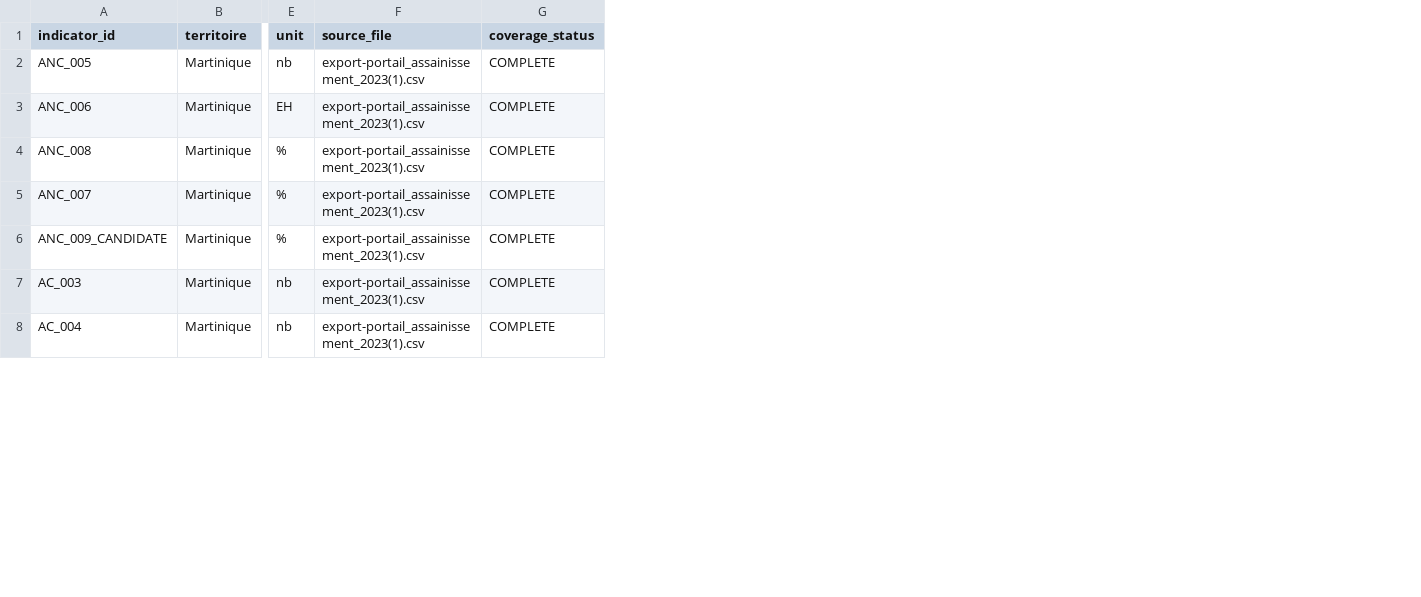
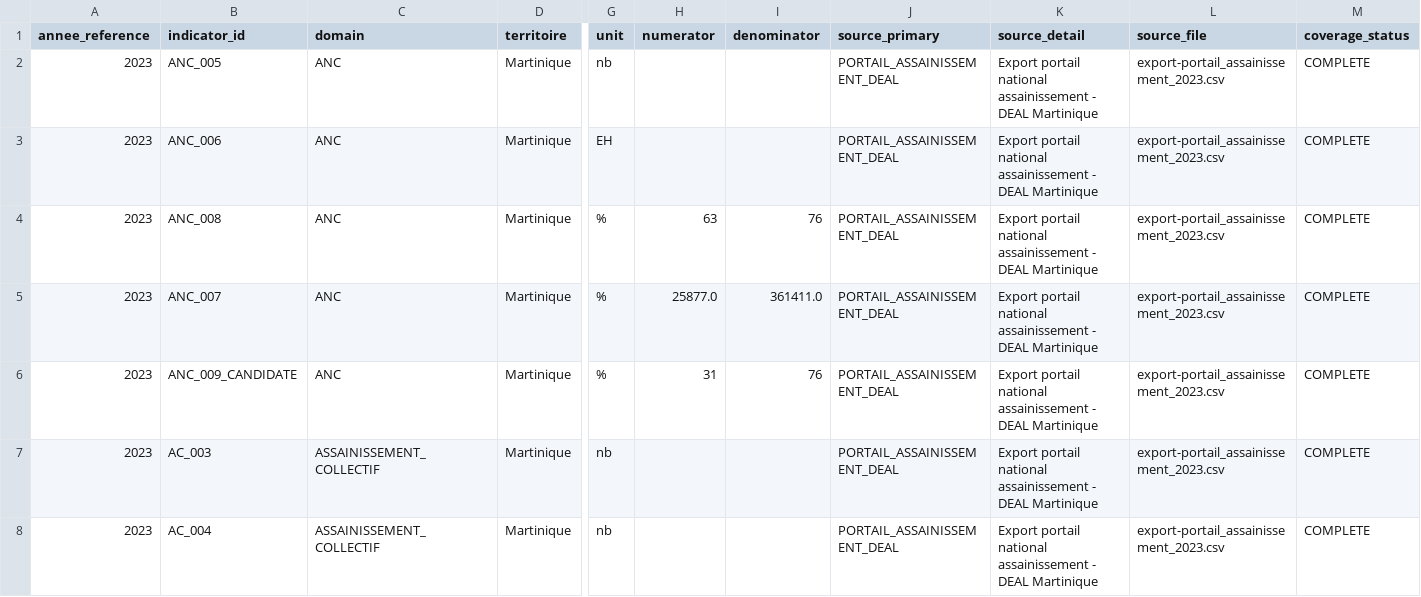
Before and after one commit to jonathan972/pipline_chiffre_cle, a CSV file: modules/assainissement_portal/outputs/2023/fact_assainissement_portal_2023.csv, drawn as a sheet; only a part is shown, gaps mark what is left out; addresses are those after the commit; the diff covers the shown part only; the diff names each change by its address in the sheet, - before the commit and + after, or states it on an @@ line.

```diff
--- a/modules/assainissement_portal/outputs/2023/fact_assainissement_portal_2023.csv
+++ b/modules/assainissement_portal/outputs/2023/fact_assainissement_portal_2023.csv
+column A (annee_reference), rows 2-8: all 2023
+column C (domain), rows 2-8: ANC | ANC | ANC | ANC | ANC | ASSAINISSEMENT_COLLECTIF | ASSAINISSEMENT_COLLECTIF
+column H (numerator), rows 4-6: 63 | 25877.0 | 31
+column I (denominator), rows 4-6: 76 | 361411.0 | 76
+column J (source_primary), rows 2-8: all PORTAIL_ASSAINISSEMENT_DEAL
+column K (source_detail), rows 2-8: all Export portail national assainissement - DEAL Martinique
-L2:L8 (source_file): export-portail_assainissement_2023(1).csv
+L2:L8 (source_file): export-portail_assainissement_2023.csv
```
Also changed, not shown: 42 edited cells elsewhere in this file, modules/assainissement_portal/outputs/2024/fact_assainissement_portal_2024.csv, 17 other files.
